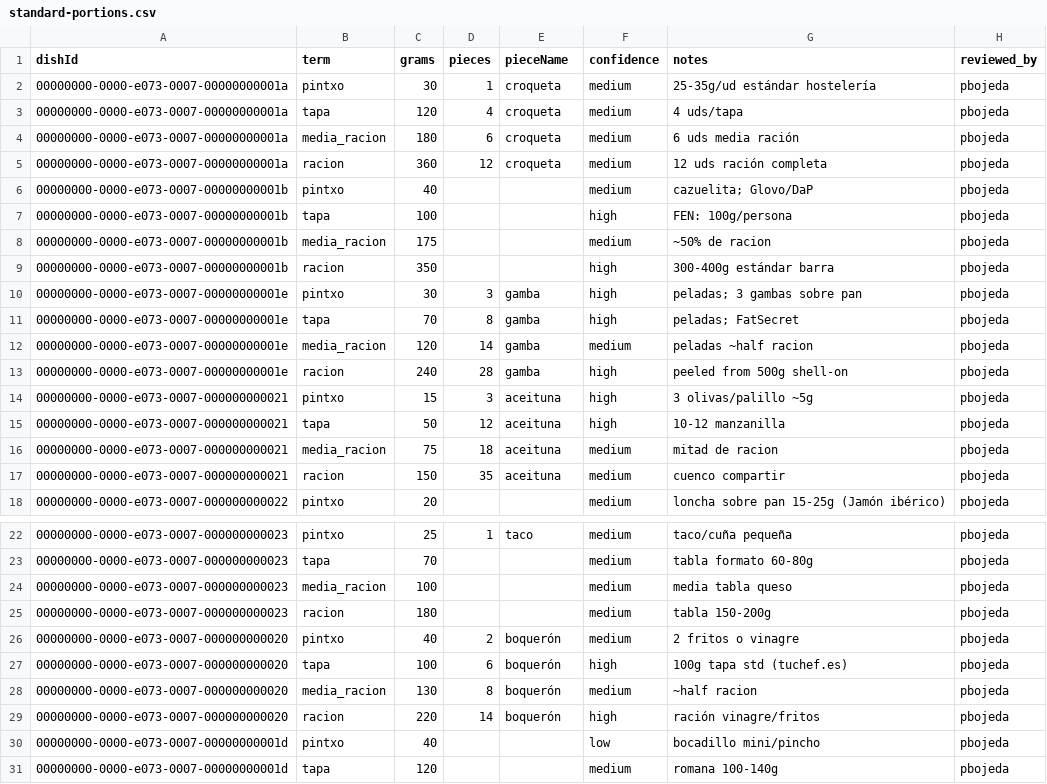
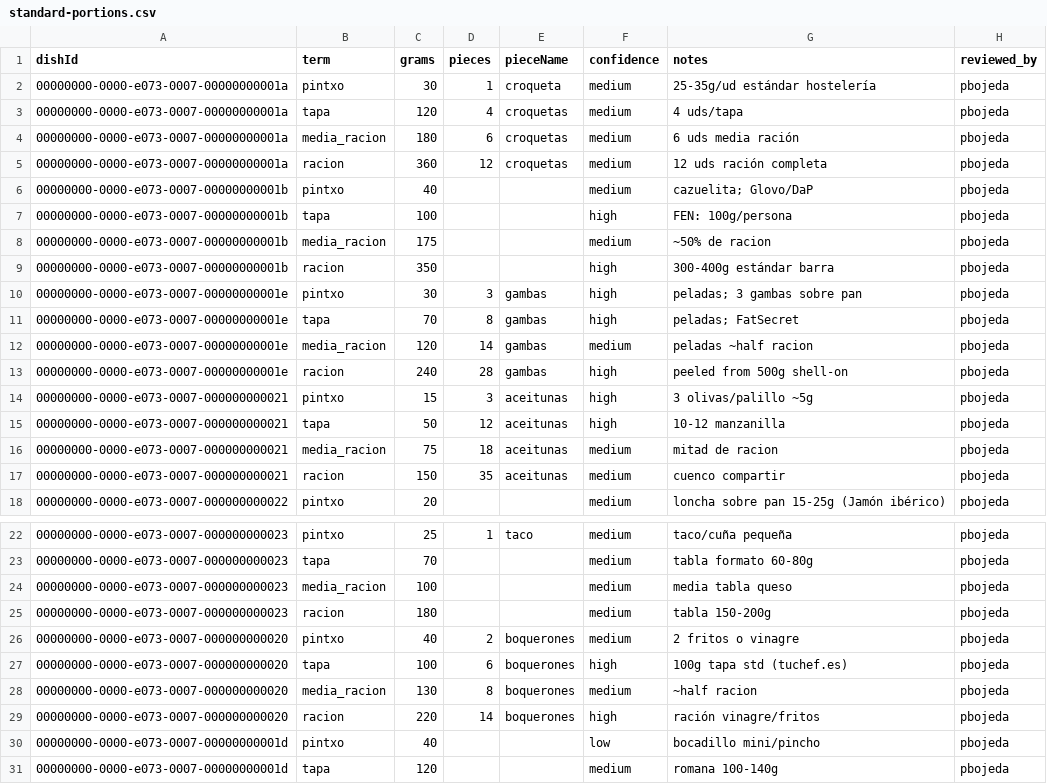
Before and after one commit to pbojeda/foodyxplorer, a CSV file: packages/api/prisma/seed-data/standard-portions.csv, drawn as a sheet; only a part is shown, gaps mark what is left out.

```diff
--- a/packages/api/prisma/seed-data/standard-portions.csv
+++ b/packages/api/prisma/seed-data/standard-portions.csv
@@ -2,5 +2,5 @@ dishId,term,grams,pieces,pieceName,confidence,notes,reviewed_by
 00000000-0000-e073-0007-00000000001a,pintxo,30,1,croqueta,medium,25-35g/ud estándar hostelería,pbojeda
-00000000-0000-e073-0007-00000000001a,tapa,120,4,croqueta,medium,4 uds/tapa,pbojeda
-00000000-0000-e073-0007-00000000001a,media_racion,180,6,croqueta,medium,6 uds media ración,pbojeda
-00000000-0000-e073-0007-00000000001a,racion,360,12,croqueta,medium,12 uds ración completa,pbojeda
+00000000-0000-e073-0007-00000000001a,tapa,120,4,croquetas,medium,4 uds/tapa,pbojeda
+00000000-0000-e073-0007-00000000001a,media_racion,180,6,croquetas,medium,6 uds media ración,pbojeda
+00000000-0000-e073-0007-00000000001a,racion,360,12,croquetas,medium,12 uds ración completa,pbojeda
 00000000-0000-e073-0007-00000000001b,pintxo,40,,,medium,cazuelita; Glovo/DaP,pbojeda
@@ -9,10 +9,10 @@ dishId,term,grams,pieces,pieceName,confidence,notes,reviewed_by
 00000000-0000-e073-0007-00000000001b,racion,350,,,high,300-400g estándar barra,pbojeda
-00000000-0000-e073-0007-00000000001e,pintxo,30,3,gamba,high,peladas; 3 gambas sobre pan,pbojeda
-00000000-0000-e073-0007-00000000001e,tapa,70,8,gamba,high,peladas; FatSecret,pbojeda
-00000000-0000-e073-0007-00000000001e,media_racion,120,14,gamba,medium,peladas ~half racion,pbojeda
-00000000-0000-e073-0007-00000000001e,racion,240,28,gamba,high,peeled from 500g shell-on,pbojeda
-00000000-0000-e073-0007-000000000021,pintxo,15,3,aceituna,high,3 olivas/palillo ~5g,pbojeda
-00000000-0000-e073-0007-000000000021,tapa,50,12,aceituna,high,10-12 manzanilla,pbojeda
-00000000-0000-e073-0007-000000000021,media_racion,75,18,aceituna,medium,mitad de racion,pbojeda
-00000000-0000-e073-0007-000000000021,racion,150,35,aceituna,medium,cuenco compartir,pbojeda
+00000000-0000-e073-0007-00000000001e,pintxo,30,3,gambas,high,peladas; 3 gambas sobre pan,pbojeda
+00000000-0000-e073-0007-00000000001e,tapa,70,8,gambas,high,peladas; FatSecret,pbojeda
+00000000-0000-e073-0007-00000000001e,media_racion,120,14,gambas,medium,peladas ~half racion,pbojeda
+00000000-0000-e073-0007-00000000001e,racion,240,28,gambas,high,peeled from 500g shell-on,pbojeda
+00000000-0000-e073-0007-000000000021,pintxo,15,3,aceitunas,high,3 olivas/palillo ~5g,pbojeda
+00000000-0000-e073-0007-000000000021,tapa,50,12,aceitunas,high,10-12 manzanilla,pbojeda
+00000000-0000-e073-0007-000000000021,media_racion,75,18,aceitunas,medium,mitad de racion,pbojeda
+00000000-0000-e073-0007-000000000021,racion,150,35,aceitunas,medium,cuenco compartir,pbojeda
 00000000-0000-e073-0007-000000000022,pintxo,20,,,medium,loncha sobre pan 15-25g (Jamón ibérico),pbojeda
@@ -25,6 +25,6 @@ dishId,term,grams,pieces,pieceName,confidence,notes,reviewed_by
 00000000-0000-e073-0007-000000000023,racion,180,,,medium,tabla 150-200g,pbojeda
-00000000-0000-e073-0007-000000000020,pintxo,40,2,boquerón,medium,2 fritos o vinagre,pbojeda
-00000000-0000-e073-0007-000000000020,tapa,100,6,boquerón,high,100g tapa std (tuchef.es),pbojeda
-00000000-0000-e073-0007-000000000020,media_racion,130,8,boquerón,medium,~half racion,pbojeda
-00000000-0000-e073-0007-000000000020,racion,220,14,boquerón,high,ración vinagre/fritos,pbojeda
+00000000-0000-e073-0007-000000000020,pintxo,40,2,boquerones,medium,2 fritos o vinagre,pbojeda
+00000000-0000-e073-0007-000000000020,tapa,100,6,boquerones,high,100g tapa std (tuchef.es),pbojeda
+00000000-0000-e073-0007-000000000020,media_racion,130,8,boquerones,medium,~half racion,pbojeda
+00000000-0000-e073-0007-000000000020,racion,220,14,boquerones,high,ración vinagre/fritos,pbojeda
 00000000-0000-e073-0007-00000000001d,pintxo,40,,,low,bocadillo mini/pincho,pbojeda
```
Also changed, not shown: 4 other files.
